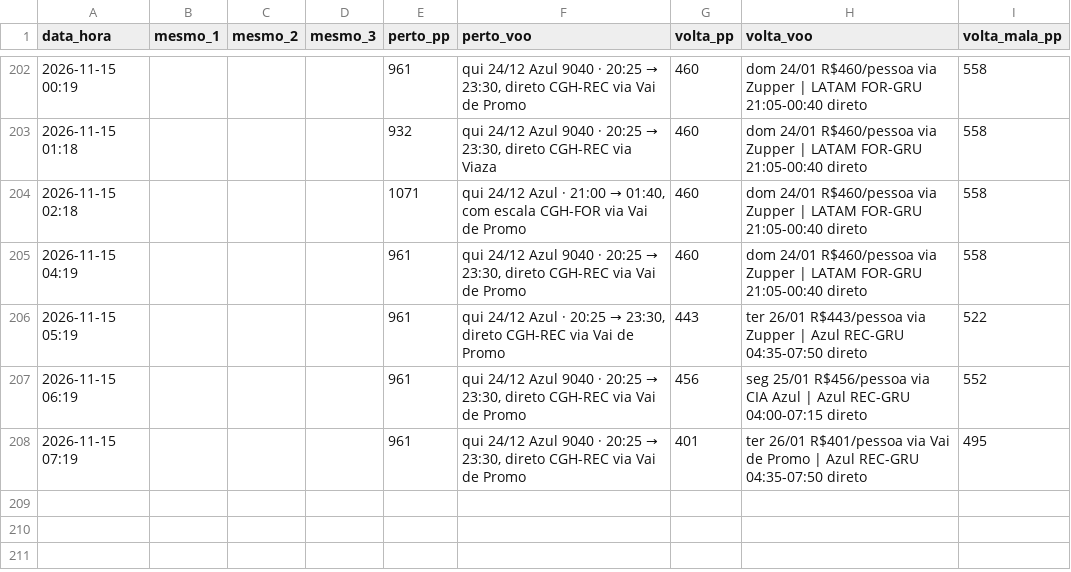
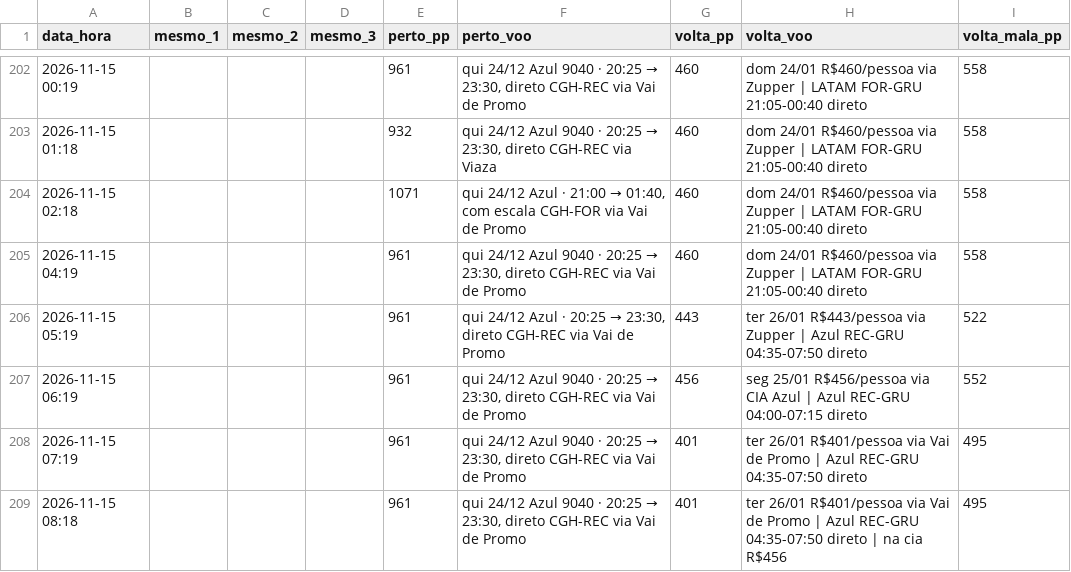
Before and after one commit to hugovfa2017/passagens-monitor, a CSV file: historico.csv, drawn as a sheet; only a part is shown, gaps mark what is left out.

```diff
--- a/historico.csv
+++ b/historico.csv
@@ -208 +208,2 @@ data_hora,mesmo_1,mesmo_2,mesmo_3,perto_pp,perto_voo,volta_pp,volta_voo,volta_ma
 2026-11-15 07:19,,,,961,"qui 24/12 Azul 9040 · 20:25 → 23:30, direto CGH-REC via Vai de Promo",401,ter 26/01 R$401/pessoa via Vai de Promo | Azul REC-GRU 04:35-07:50 direto,495
+2026-11-15 08:18,,,,961,"qui 24/12 Azul 9040 · 20:25 → 23:30, direto CGH-REC via Vai de Promo",401,ter 26/01 R$401/pessoa via Vai de Promo | Azul REC-GRU 04:35-07:50 direto | na cia R$456,495
```
Also changed, not shown: 4 other files.
